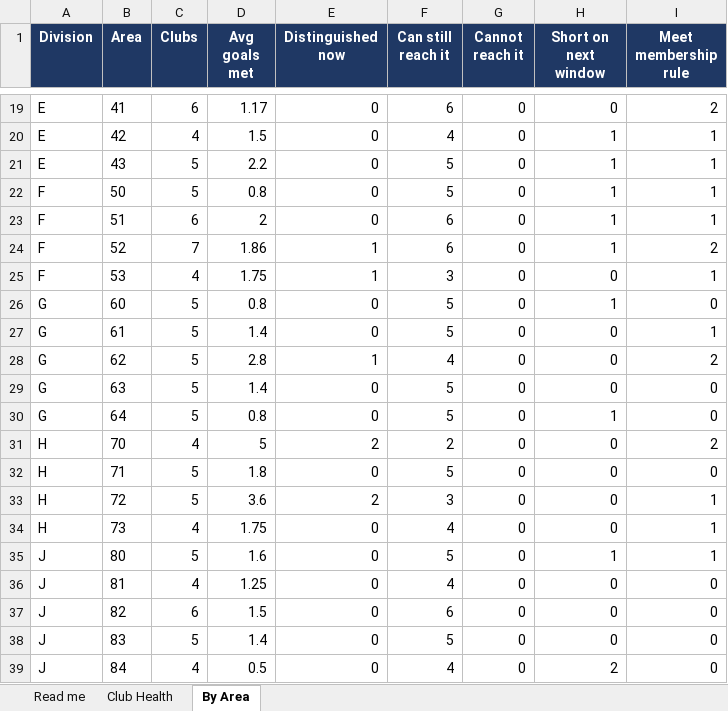
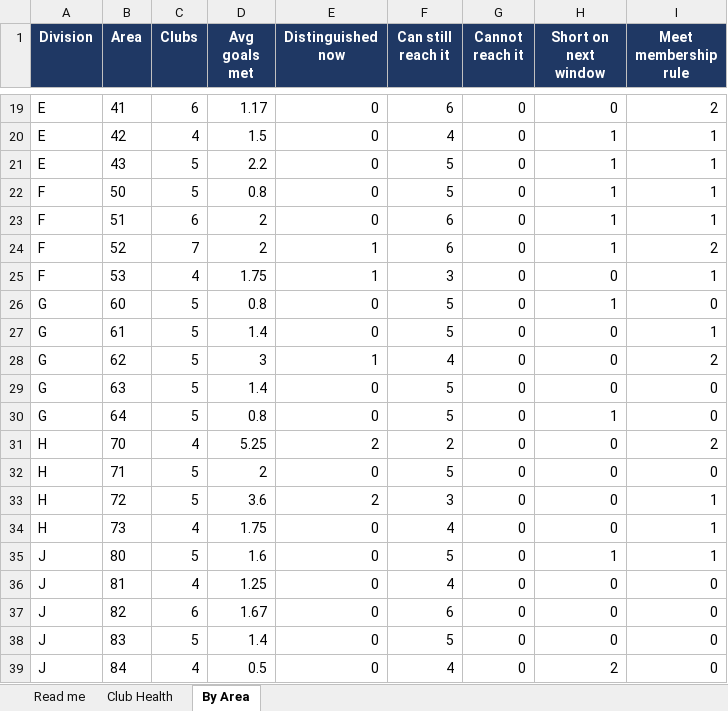
Before and after one commit to adrianwongstudio/d21-dcp, an Excel workbook: docs/inyear.xlsx, sheet By Area, drawn as a sheet; only a part is shown, gaps mark what is left out; values as stored, in another font and other column widths than the file's, no borders; the diff covers the shown part only; the diff names each change by its address in the sheet, - before the commit and + after, or states it on an @@ line.

```diff
--- a/docs/inyear.xlsx (sheet By Area)
+++ b/docs/inyear.xlsx (sheet By Area)
-D24 (Avg goals met): 1.86
+D24 (Avg goals met): 2
-D28 (Avg goals met): 2.8
+D28 (Avg goals met): 3
-D31 (Avg goals met): 5
+D31 (Avg goals met): 5.25
-D32 (Avg goals met): 1.8
+D32 (Avg goals met): 2
-D37 (Avg goals met): 1.5
+D37 (Avg goals met): 1.67
```
Also changed, not shown: 9 edited cells elsewhere in this sheet, sheet Club Health, sheet Read me, 2 other files.
